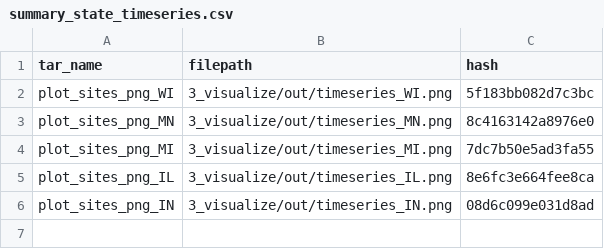
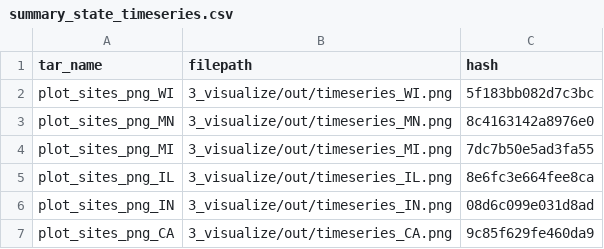
Before and after one commit to jesse-ross/ds-pipelines-targets-3, a CSV file: 3_visualize/log/summary_state_timeseries.csv, drawn as a sheet.

Commit message:
make an interactive map showing the coverage data

```diff
--- a/3_visualize/log/summary_state_timeseries.csv
+++ b/3_visualize/log/summary_state_timeseries.csv
@@ -6 +6,2 @@ plot_sites_png_IL,3_visualize/out/timeseries_IL.png,8e6fc3e664fee8ca
 plot_sites_png_IN,3_visualize/out/timeseries_IN.png,08d6c099e031d8ad
+plot_sites_png_CA,3_visualize/out/timeseries_CA.png,9c85f629fe460da9
```
Also changed, not shown: 1 other file.
